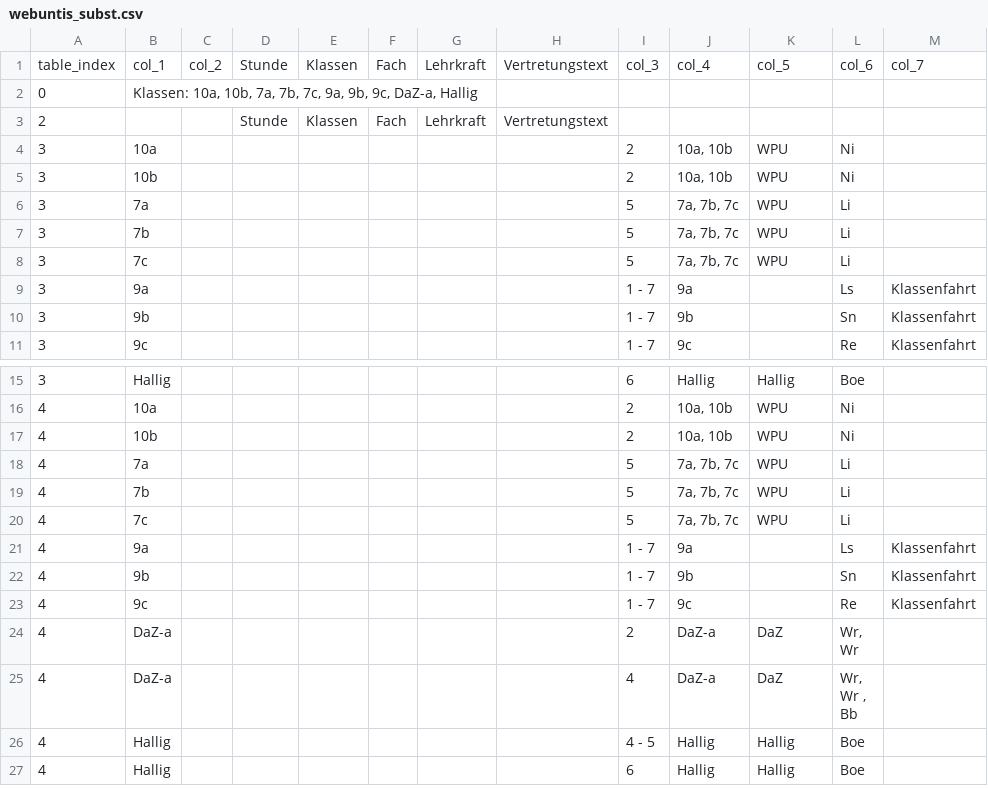
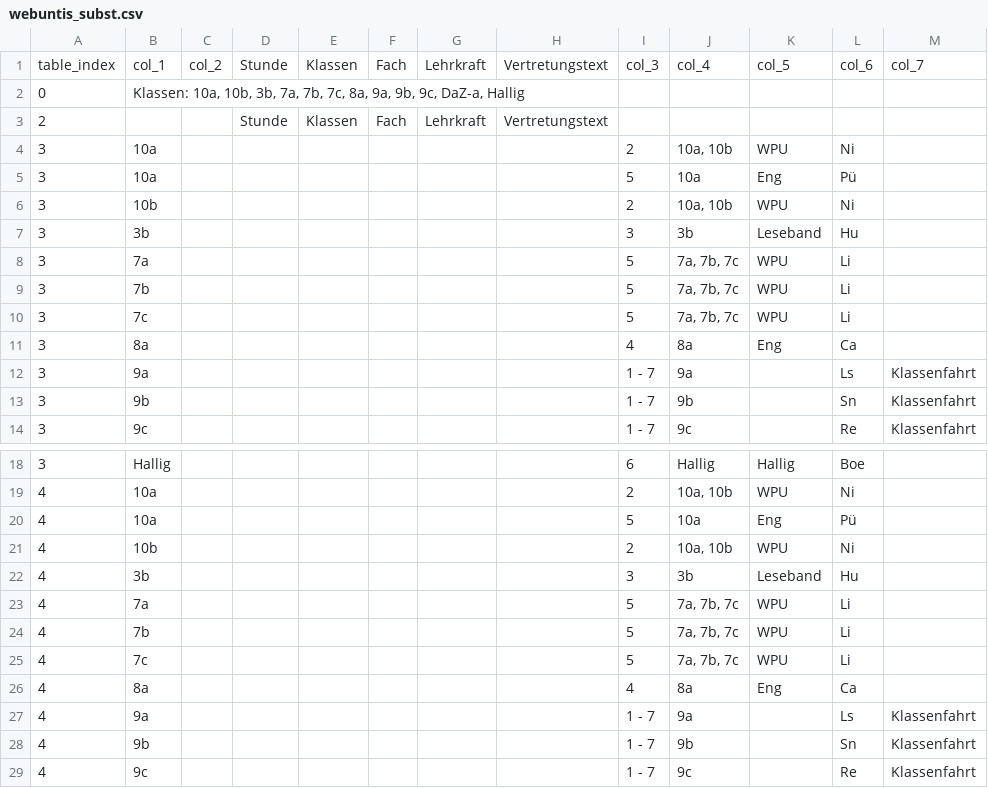
Before and after one commit to iluvatar80/untis-monitor, a CSV file: docs/webuntis_subst.csv, drawn as a sheet; only a part is shown, gaps mark what is left out; the shorter side is filled out with more unchanged rows.

```diff
--- a/docs/webuntis_subst.csv
+++ b/docs/webuntis_subst.csv
@@ -1,6 +1,8 @@
 table_index,col_1,col_2,Stunde,Klassen,Fach,Lehrkraft,Vertretungstext,col_3,col_4,col_5,col_6,col_7
-0,"Klassen: 10a, 10b, 7a, 7b, 7c, 9a, 9b, 9c, DaZ-a, Hallig",,,,,,,,,,,
+0,"Klassen: 10a, 10b, 3b, 7a, 7b, 7c, 8a, 9a, 9b, 9c, DaZ-a, Hallig",,,,,,,,,,,
 2,,,Stunde,Klassen,Fach,Lehrkraft,Vertretungstext,,,,,
 3,10a,,,,,,,2,"10a, 10b",WPU,Ni,
+3,10a,,,,,,,5,10a,Eng,Pü,
 3,10b,,,,,,,2,"10a, 10b",WPU,Ni,
+3,3b,,,,,,,3,3b,Leseband,Hu,
 3,7a,,,,,,,5,"7a, 7b, 7c",WPU,Li,
@@ -8,2 +10,3 @@
 3,7c,,,,,,,5,"7a, 7b, 7c",WPU,Li,
+3,8a,,,,,,,4,8a,Eng,Ca,
 3,9a,,,,,,,1 - 7,9a,,Ls,Klassenfahrt
@@ -16,3 +19,5 @@
 4,10a,,,,,,,2,"10a, 10b",WPU,Ni,
+4,10a,,,,,,,5,10a,Eng,Pü,
 4,10b,,,,,,,2,"10a, 10b",WPU,Ni,
+4,3b,,,,,,,3,3b,Leseband,Hu,
 4,7a,,,,,,,5,"7a, 7b, 7c",WPU,Li,
@@ -20,2 +25,3 @@
 4,7c,,,,,,,5,"7a, 7b, 7c",WPU,Li,
+4,8a,,,,,,,4,8a,Eng,Ca,
 4,9a,,,,,,,1 - 7,9a,,Ls,Klassenfahrt
```
Also changed, not shown: docs/untis_subst_normalized.csv, 6 other files.
